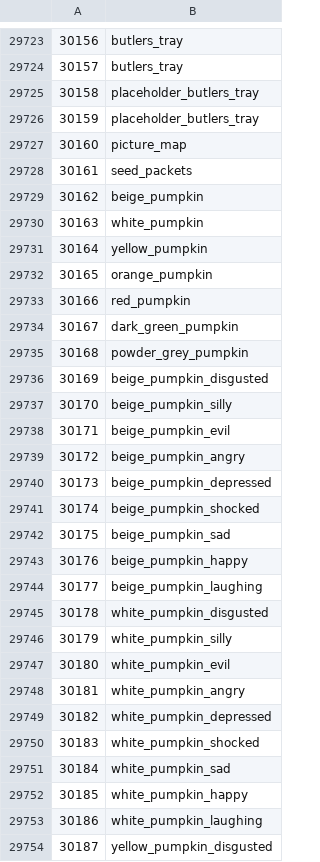
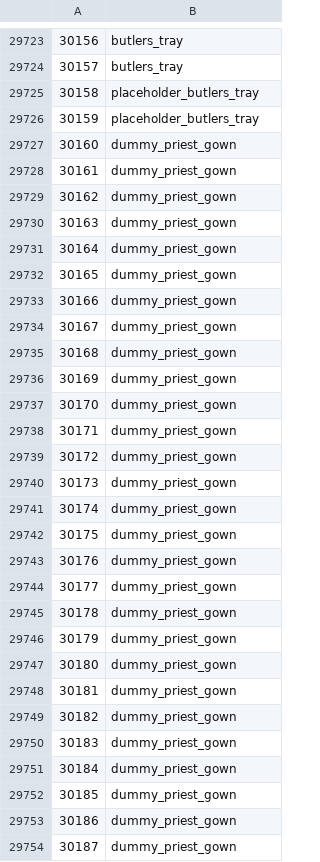
Before and after one commit to Joshua-F/cs2, a TSV file: src/main/resources/org/runestar/cs2/obj-names.tsv, drawn as a sheet; only a part is shown, gaps mark what is left out; the diff covers the shown part only.

Commit message:
Update names

```diff
--- a/src/main/resources/org/runestar/cs2/obj-names.tsv
+++ b/src/main/resources/org/runestar/cs2/obj-names.tsv
@@ -29726,29 +29726,29 @@
 30159	placeholder_butlers_tray
-30160	picture_map
-30161	seed_packets
-30162	beige_pumpkin
-30163	white_pumpkin
-30164	yellow_pumpkin
-30165	orange_pumpkin
-30166	red_pumpkin
-30167	dark_green_pumpkin
-30168	powder_grey_pumpkin
-30169	beige_pumpkin_disgusted
-30170	beige_pumpkin_silly
-30171	beige_pumpkin_evil
-30172	beige_pumpkin_angry
-30173	beige_pumpkin_depressed
-30174	beige_pumpkin_shocked
-30175	beige_pumpkin_sad
-30176	beige_pumpkin_happy
-30177	beige_pumpkin_laughing
-30178	white_pumpkin_disgusted
-30179	white_pumpkin_silly
-30180	white_pumpkin_evil
-30181	white_pumpkin_angry
-30182	white_pumpkin_depressed
-30183	white_pumpkin_shocked
-30184	white_pumpkin_sad
-30185	white_pumpkin_happy
-30186	white_pumpkin_laughing
-30187	yellow_pumpkin_disgusted
+30160	dummy_priest_gown
+30161	dummy_priest_gown
+30162	dummy_priest_gown
+30163	dummy_priest_gown
+30164	dummy_priest_gown
+30165	dummy_priest_gown
+30166	dummy_priest_gown
+30167	dummy_priest_gown
+30168	dummy_priest_gown
+30169	dummy_priest_gown
+30170	dummy_priest_gown
+30171	dummy_priest_gown
+30172	dummy_priest_gown
+30173	dummy_priest_gown
+30174	dummy_priest_gown
+30175	dummy_priest_gown
+30176	dummy_priest_gown
+30177	dummy_priest_gown
+30178	dummy_priest_gown
+30179	dummy_priest_gown
+30180	dummy_priest_gown
+30181	dummy_priest_gown
+30182	dummy_priest_gown
+30183	dummy_priest_gown
+30184	dummy_priest_gown
+30185	dummy_priest_gown
+30186	dummy_priest_gown
+30187	dummy_priest_gown
```
Also changed, not shown: 44 edited cells elsewhere in this file, src/main/resources/org/runestar/cs2/model-names.tsv, src/main/resources/org/runestar/cs2/param-types.tsv.
